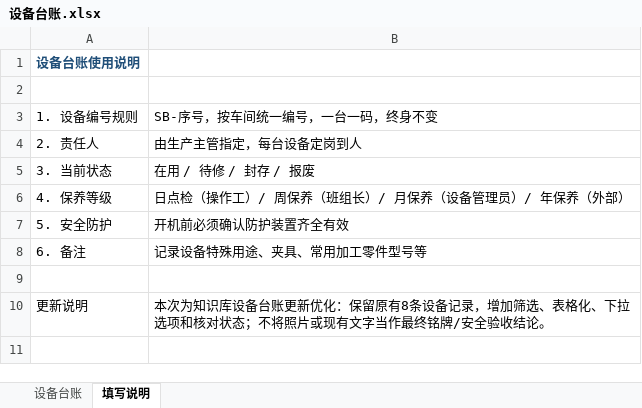
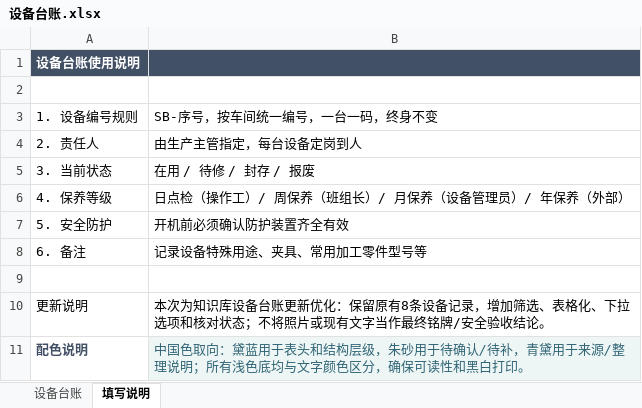
Before and after one commit to wang-minghan/notbook, an Excel workbook: 02_Areas/工作经历/鑫犇电子有限公司/01_生产部/工程技术组/设备台账.xlsx, sheet 填写说明, drawn as a sheet; values as stored, in another font and other column widths than the file's, no borders; charts and pictures not drawn; the diff names each change by its address in the sheet, - before the commit and + after, or states it on an @@ line.

```diff
--- a/02_Areas/工作经历/鑫犇电子有限公司/01_生产部/工程技术组/设备台账.xlsx (sheet 填写说明)
+++ b/02_Areas/工作经历/鑫犇电子有限公司/01_生产部/工程技术组/设备台账.xlsx (sheet 填写说明)
-A1:B1 fill: none
+A1:B1 fill: #425066
-A1 text colour: #1F4E78
+A1 text colour: #FFFFFF
+row 11: 配色说明 | 中国色取向：黛蓝用于表头和结构层级，朱砂用于待确认/待补，青黛用于来源/整理说明；所有浅色底均与文字颜色区分，确保可读性和黑白打印。
```
Also changed, not shown: sheet 设备台账, charts or pictures, 1 other file.
